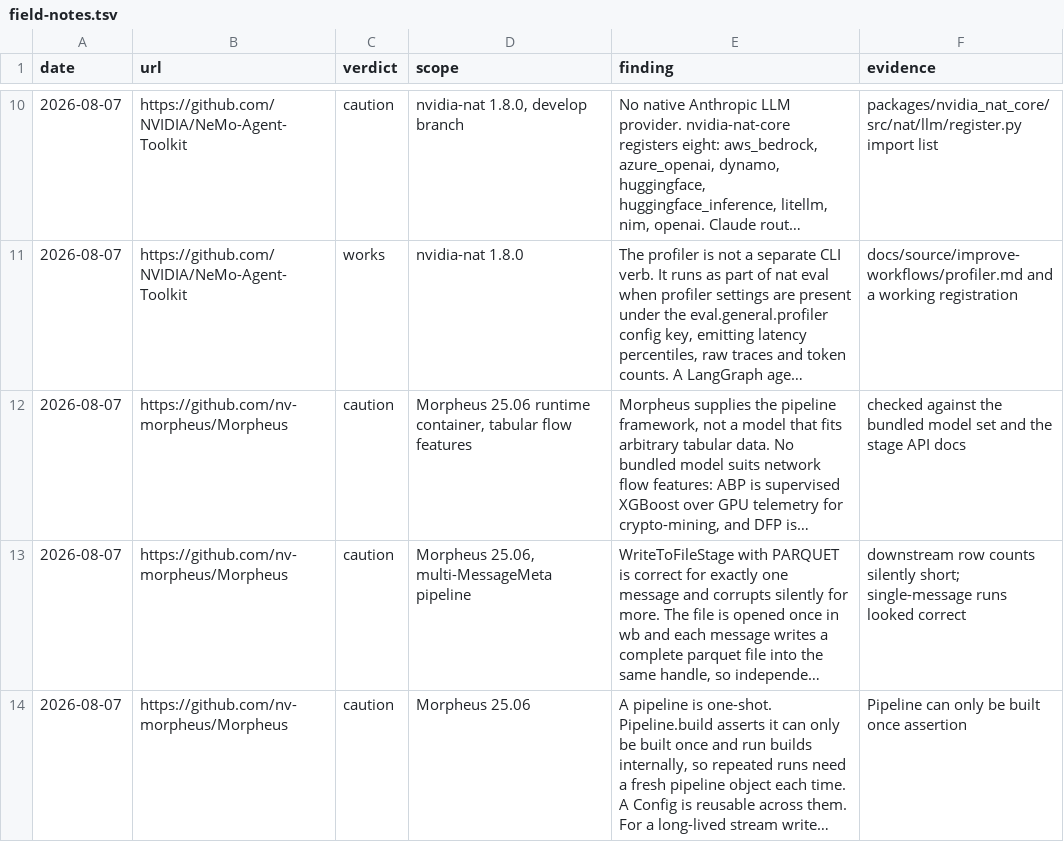
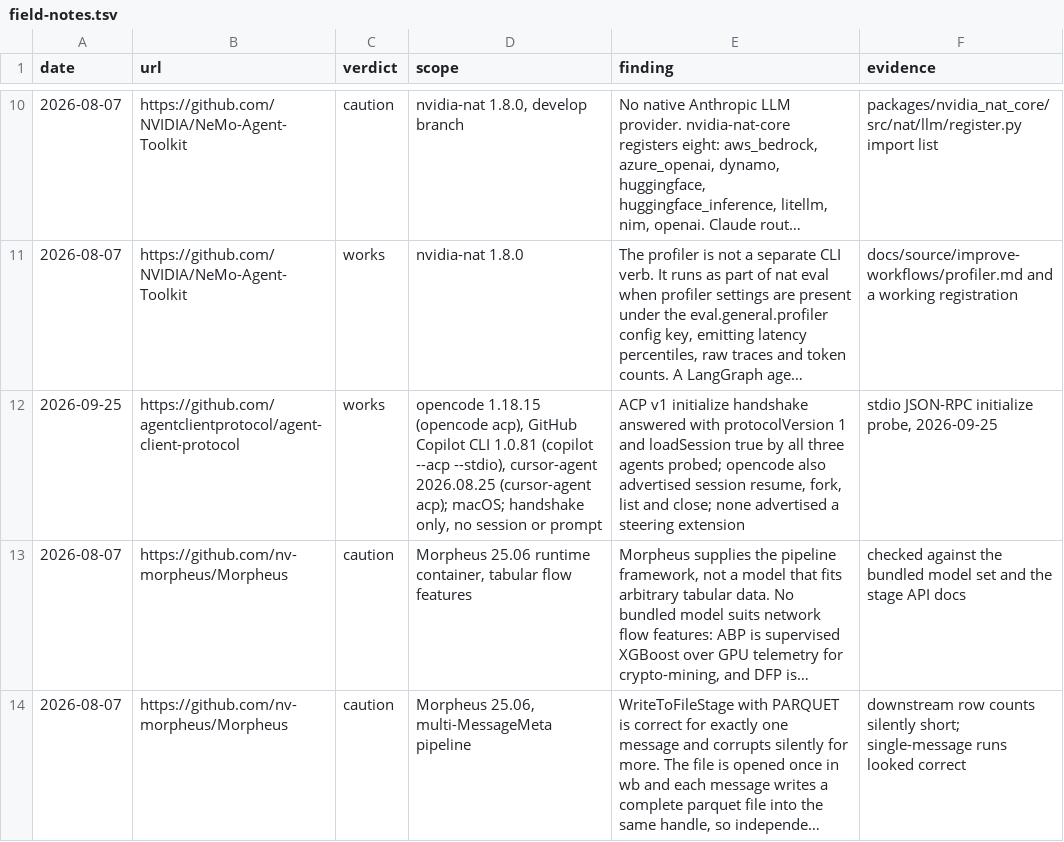
Before and after one commit to thefilesareinthecomputer/dotagents, a TSV file: skills/ai-engineering/resources/field-notes.tsv, drawn as a sheet; only a part is shown, gaps mark what is left out; the shorter side is filled out with more unchanged rows; long unchanged cells end in …; the diff names each change by its address in the sheet, - before the commit and + after, or states it on an @@ line.

```diff
--- a/skills/ai-engineering/resources/field-notes.tsv
+++ b/skills/ai-engineering/resources/field-notes.tsv
+row 12: 2026-09-25 | https://github.com/agentclientprotocol/agent-client-protocol | works | opencode 1.18.15 (opencode acp), GitHub Copilot CLI 1.0.81 (copilot --acp --stdio), cursor-agent 2026.08.25 (cursor-agent acp); macOS; handshake only, no session or prompt | ACP v1 initialize handshake answered with protocolVersion 1 and loadSession true by all three agents probed; opencode also advertised session resume, fork, list and close; none advertised a steering extension | stdio JSON-RPC initialize probe, 2026-09-25
```
Also changed, not shown: skills/ai-engineering/resources/_conflicts.tsv, skills/ai-engineering/resources/catalog.tsv, 8 other files.
